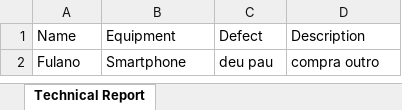
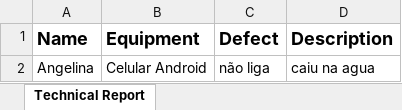
Before and after one commit to aangelinamariaa/ProjetoNExTM01, an Excel workbook: technical_report.xlsx, sheet Technical Report, drawn as a sheet; values as stored, in another font and other column widths than the file's, no borders; removed rows and columns are numbered as before the commit, all else as after; the diff names each change by its address in the sheet, - before the commit and + after, or states it on an @@ line.

```diff
--- a/technical_report.xlsx (sheet Technical Report)
+++ b/technical_report.xlsx (sheet Technical Report)
-A1:D1 bold: off
+A1:D1 bold: on, text size: larger
-row 2: Fulano | Smartphone | deu pau | compra outro
+row 2: Angelina | Celular Android | não liga | caiu na agua
```
Also changed, not shown: 1 other file.
